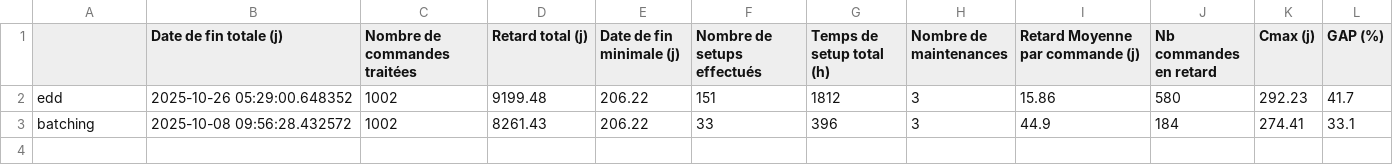
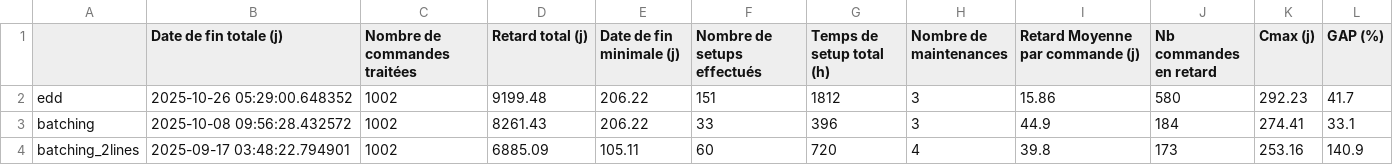
Before and after one commit to Hedi-Boukamcha/Simwell, a CSV file: results/metrics_all.csv, drawn as a sheet.

Commit message:
first results of part 2

```diff
--- a/results/metrics_all.csv
+++ b/results/metrics_all.csv
@@ -3 +3,2 @@ edd,2025-10-26 05:29:00.648352,1002,9199.48,206.22,151,1812,3,15.86,580,292.23,4
 batching,2025-10-08 09:56:28.432572,1002,8261.43,206.22,33,396,3,44.9,184,274.41,33.1
+batching_2lines,2025-09-17 03:48:22.794901,1002,6885.09,105.11,60,720,4,39.8,173,253.16,140.9
```
Also changed, not shown: 9 other files.
